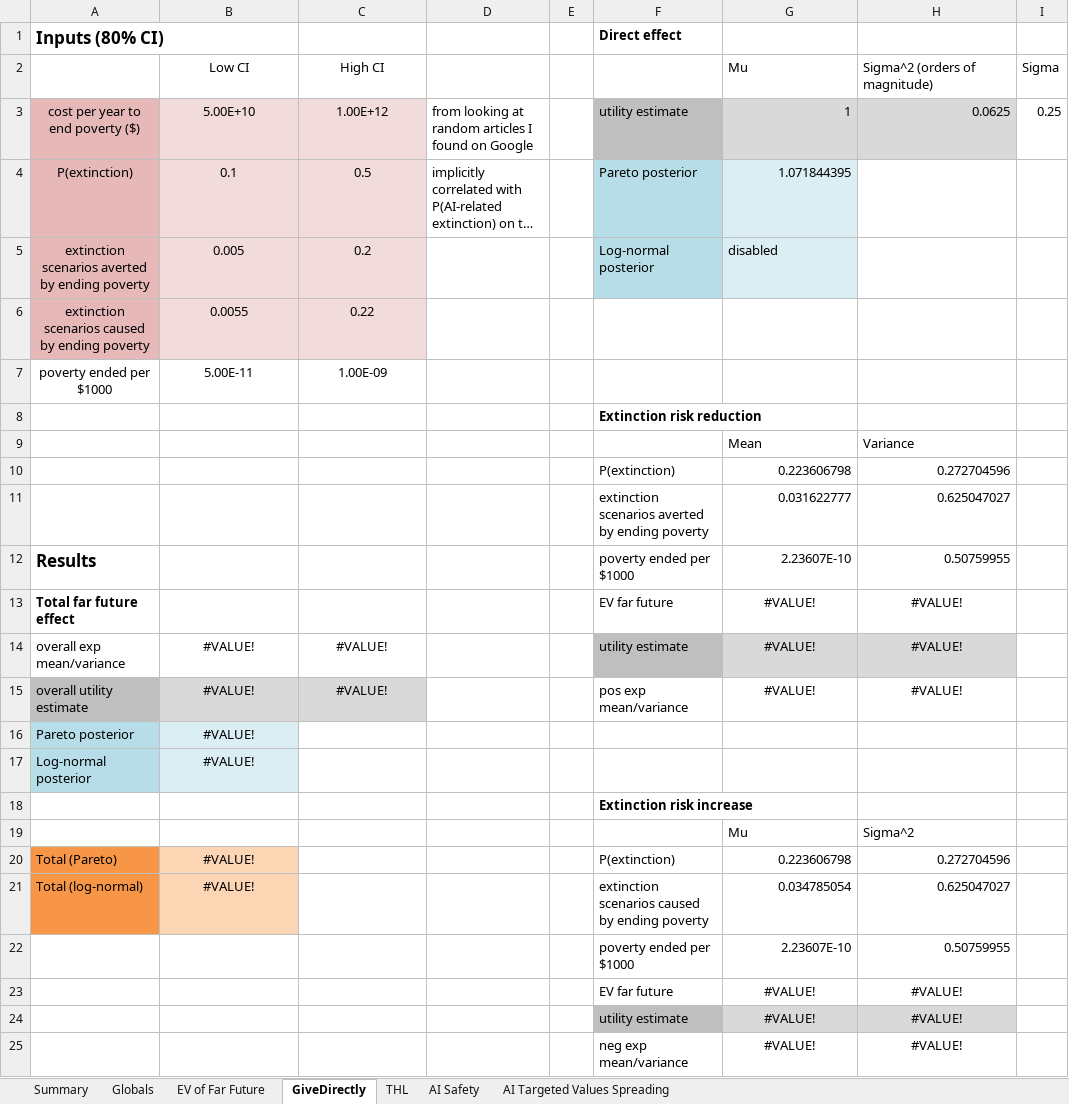
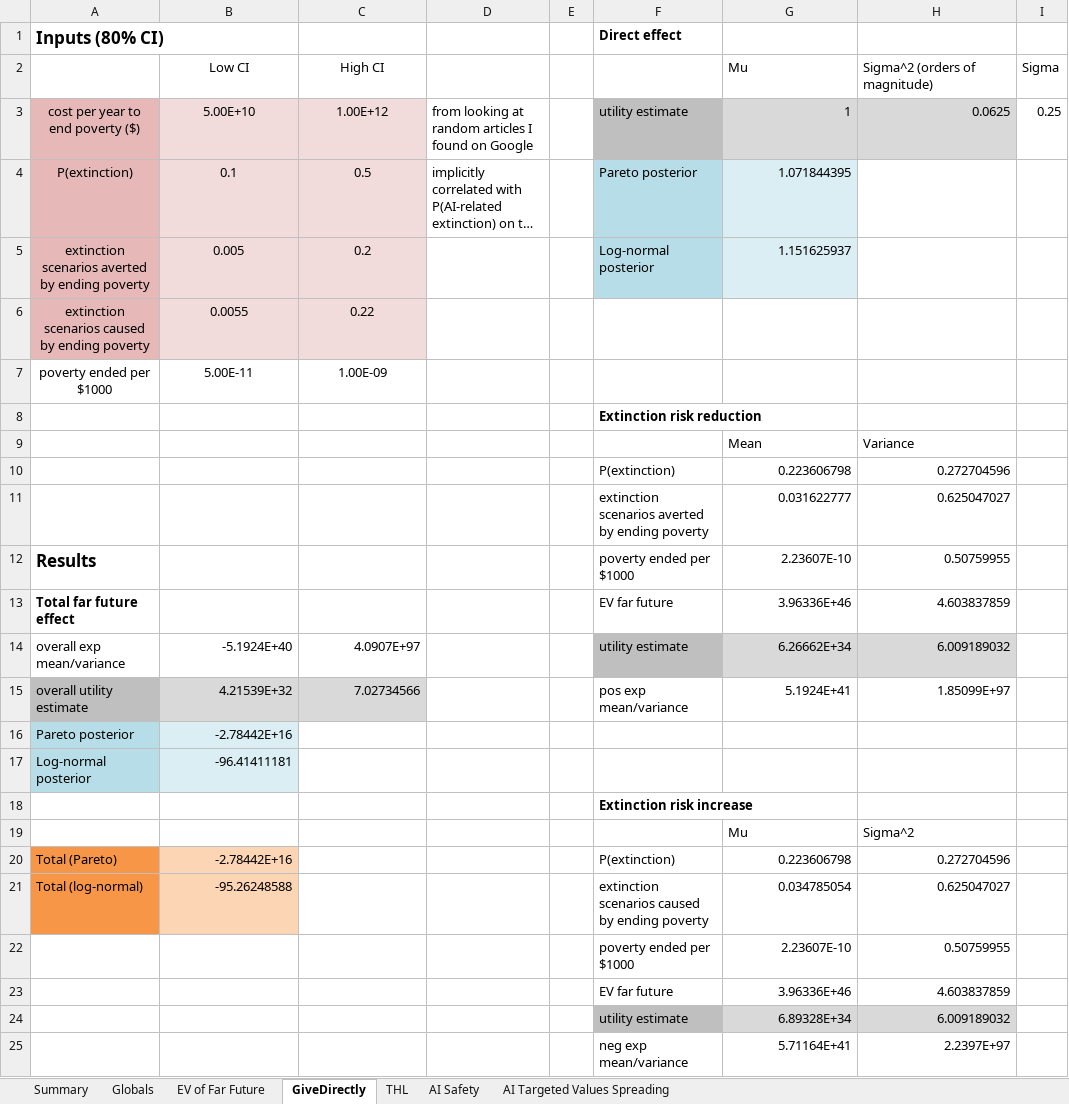
Before and after one commit to michaeldickens/Intervention-Quantitative-Model, an Excel workbook: InterventionEV.xlsm, sheet GiveDirectly, drawn as a sheet; long unchanged cells end in …; values as stored, in another font and other column widths than the file's, no borders; removed rows and columns are numbered as before the commit, all else as after; the diff names each change by its address in the sheet, - before the commit and + after, or states it on an @@ line.

Commit message:
InterventionEV: added ems to far future outcomes

```diff
--- a/InterventionEV.xlsm (sheet GiveDirectly)
+++ b/InterventionEV.xlsm (sheet GiveDirectly)
-G5 (Mu): disabled
+G5 (Mu): 1.151625937
-G13 (Mu): #VALUE!
+G13 (Mu): 3.96336E+46
-G13:H15 alignment: center
+G13:H15 alignment: right
-H13 (Sigma^2 (orders of magnitude)): #VALUE!
+H13 (Sigma^2 (orders of magnitude)): 4.603837859
-B14 (Low CI): #VALUE!
+B14 (Low CI): -5.1924E+40
-B14:C15 alignment: center
+B14:C15 alignment: right
-C14 (High CI): #VALUE!
+C14 (High CI): 4.0907E+97
-G14 (Mu): #VALUE!
+G14 (Mu): 6.26662E+34
-H14 (Sigma^2 (orders of magnitude)): #VALUE!
+H14 (Sigma^2 (orders of magnitude)): 6.009189032
-B15 (Low CI): #VALUE!
+B15 (Low CI): 4.21539E+32
-C15 (High CI): #VALUE!
+C15 (High CI): 7.02734566
-G15 (Mu): #VALUE!
+G15 (Mu): 5.1924E+41
-H15 (Sigma^2 (orders of magnitude)): #VALUE!
+H15 (Sigma^2 (orders of magnitude)): 1.85099E+97
-B16 (Low CI): #VALUE!
+B16 (Low CI): -2.78442E+16
-B16:B17 alignment: center
+B16:B17 alignment: right
-B17 (Low CI): #VALUE!
+B17 (Low CI): -96.41411181
-B20 (Low CI): #VALUE!
+B20 (Low CI): -2.78442E+16
-B20:B21 alignment: center
+B20:B21 alignment: right
-B21 (Low CI): #VALUE!
+B21 (Low CI): -95.26248588
-row 23:  |  |  |  |  | EV far future | #VALUE! | #VALUE!
-row 24:  |  |  |  |  | utility estimate | #VALUE! | #VALUE!
-row 25:  |  |  |  |  | neg exp mean/variance | #VALUE! | #VALUE!
+row 23:  |  |  |  |  | EV far future | 3.96336E+46 | 4.603837859
+row 24:  |  |  |  |  | utility estimate | 6.89328E+34 | 6.009189032
+row 25:  |  |  |  |  | neg exp mean/variance | 5.71164E+41 | 2.2397E+97
```
Also changed, not shown: sheet EV of Far Future, sheet AI Targeted Values Spreading, sheet THL, sheet Globals, sheet Summary, sheet AI Safety, formulas that keep their value.
